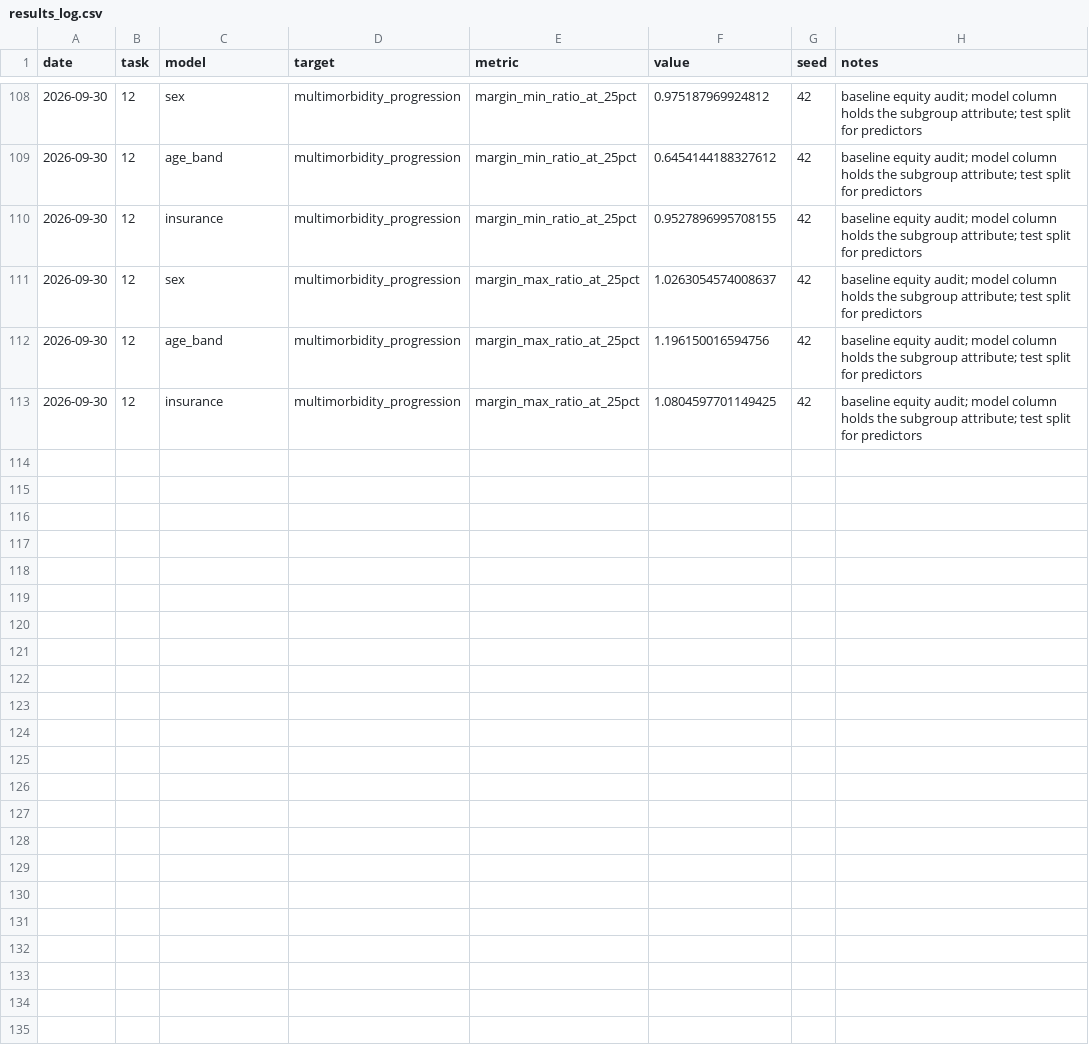
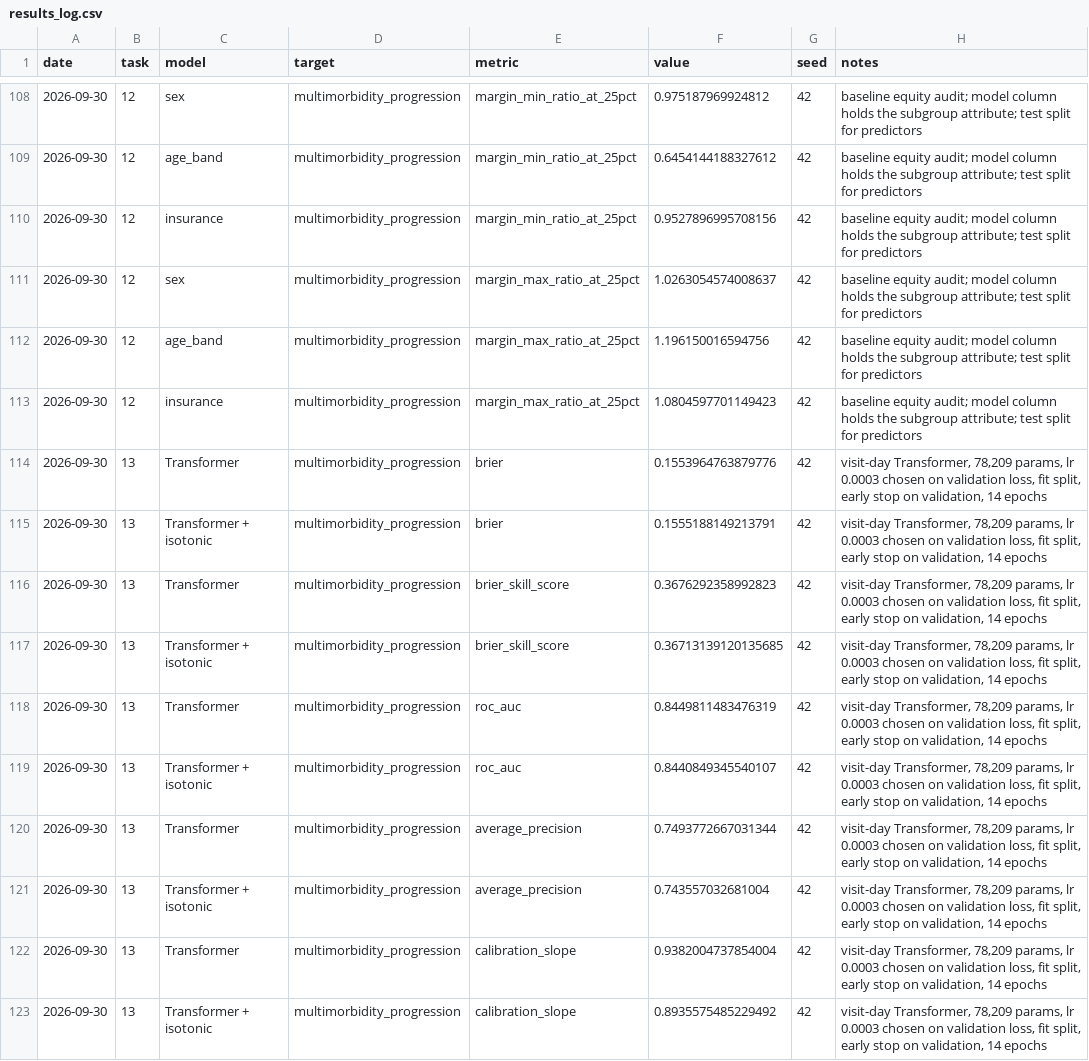
Before and after one commit to naringrekarchinmay/Disease-Progression-and-Multi-morbidity-Prediction, a CSV file: research/results_log.csv, drawn as a sheet; only a part is shown, gaps mark what is left out; the diff covers the shown part only.

```diff
--- a/research/results_log.csv
+++ b/research/results_log.csv
@@ -109,5 +109,15 @@ date,task,model,target,metric,value,seed,notes
 2026-09-30,12,age_band,multimorbidity_progression,margin_min_ratio_at_25pct,0.6454144188327612,42,baseline equity audit; model column holds the subgroup attribute; test split for predictors
-2026-09-30,12,insurance,multimorbidity_progression,margin_min_ratio_at_25pct,0.9527896995708155,42,baseline equity audit; model column holds the subgroup attribute; test split for predictors
+2026-09-30,12,insurance,multimorbidity_progression,margin_min_ratio_at_25pct,0.9527896995708156,42,baseline equity audit; model column holds the subgroup attribute; test split for predictors
 2026-09-30,12,sex,multimorbidity_progression,margin_max_ratio_at_25pct,1.0263054574008637,42,baseline equity audit; model column holds the subgroup attribute; test split for predictors
 2026-09-30,12,age_band,multimorbidity_progression,margin_max_ratio_at_25pct,1.196150016594756,42,baseline equity audit; model column holds the subgroup attribute; test split for predictors
-2026-09-30,12,insurance,multimorbidity_progression,margin_max_ratio_at_25pct,1.0804597701149425,42,baseline equity audit; model column holds the subgroup attribute; test split for predictors
+2026-09-30,12,insurance,multimorbidity_progression,margin_max_ratio_at_25pct,1.0804597701149423,42,baseline equity audit; model column holds the subgroup attribute; test split for predictors
+2026-09-30,13,Transformer,multimorbidity_progression,brier,0.1553964763879776,42,"visit-day Transformer, 78,209 params, lr 0.0003 chosen on validation loss, fit split, early stop on validation, 14 epochs"
+2026-09-30,13,Transformer + isotonic,multimorbidity_progression,brier,0.1555188149213791,42,"visit-day Transformer, 78,209 params, lr 0.0003 chosen on validation loss, fit split, early stop on validation, 14 epochs"
+2026-09-30,13,Transformer,multimorbidity_progression,brier_skill_score,0.3676292358992823,42,"visit-day Transformer, 78,209 params, lr 0.0003 chosen on validation loss, fit split, early stop on validation, 14 epochs"
+2026-09-30,13,Transformer + isotonic,multimorbidity_progression,brier_skill_score,0.36713139120135685,42,"visit-day Transformer, 78,209 params, lr 0.0003 chosen on validation loss, fit split, early stop on validation, 14 epochs"
+2026-09-30,13,Transformer,multimorbidity_progression,roc_auc,0.8449811483476319,42,"visit-day Transformer, 78,209 params, lr 0.0003 chosen on validation loss, fit split, early stop on validation, 14 epochs"
+2026-09-30,13,Transformer + isotonic,multimorbidity_progression,roc_auc,0.8440849345540107,42,"visit-day Transformer, 78,209 params, lr 0.0003 chosen on validation loss, fit split, early stop on validation, 14 epochs"
+2026-09-30,13,Transformer,multimorbidity_progression,average_precision,0.7493772667031344,42,"visit-day Transformer, 78,209 params, lr 0.0003 chosen on validation loss, fit split, early stop on validation, 14 epochs"
+2026-09-30,13,Transformer + isotonic,multimorbidity_progression,average_precision,0.743557032681004,42,"visit-day Transformer, 78,209 params, lr 0.0003 chosen on validation loss, fit split, early stop on validation, 14 epochs"
+2026-09-30,13,Transformer,multimorbidity_progression,calibration_slope,0.9382004737854004,42,"visit-day Transformer, 78,209 params, lr 0.0003 chosen on validation loss, fit split, early stop on validation, 14 epochs"
+2026-09-30,13,Transformer + isotonic,multimorbidity_progression,calibration_slope,0.8935575485229492,42,"visit-day Transformer, 78,209 params, lr 0.0003 chosen on validation loss, fit split, early stop on validation, 14 epochs"
```
Also changed, not shown: 14 edited cells elsewhere in this file, 6 other files.
